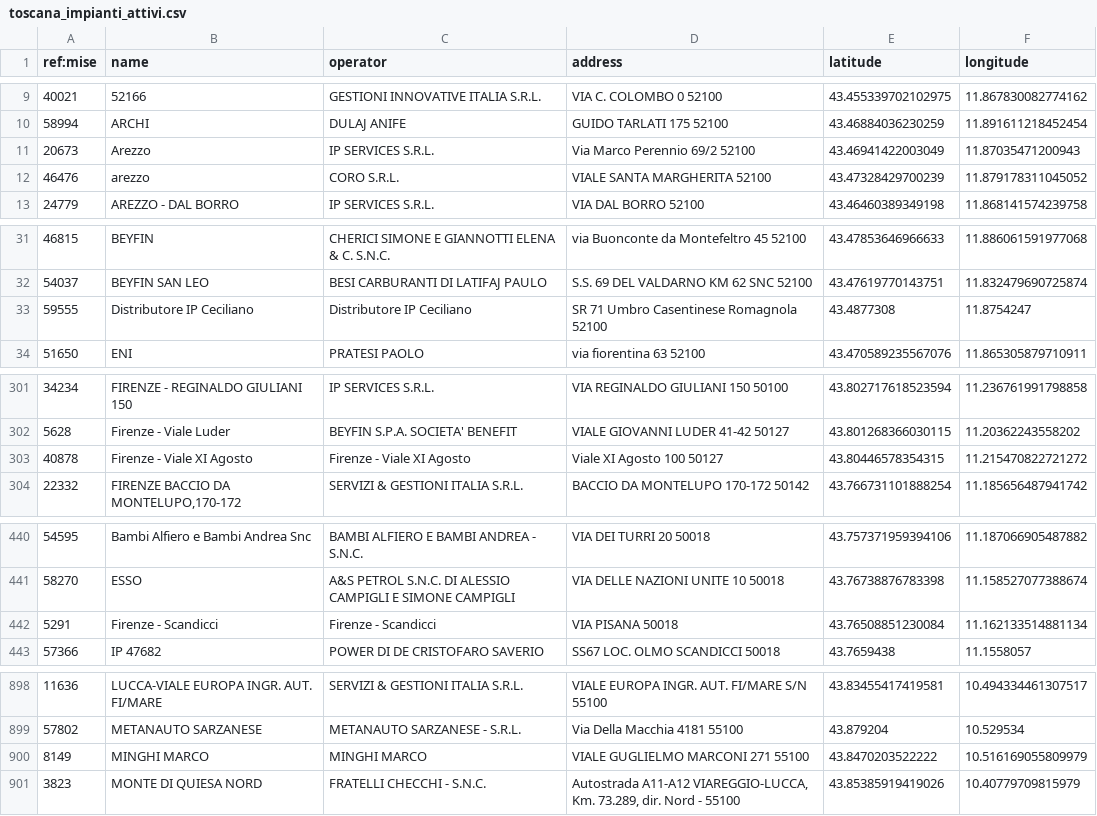
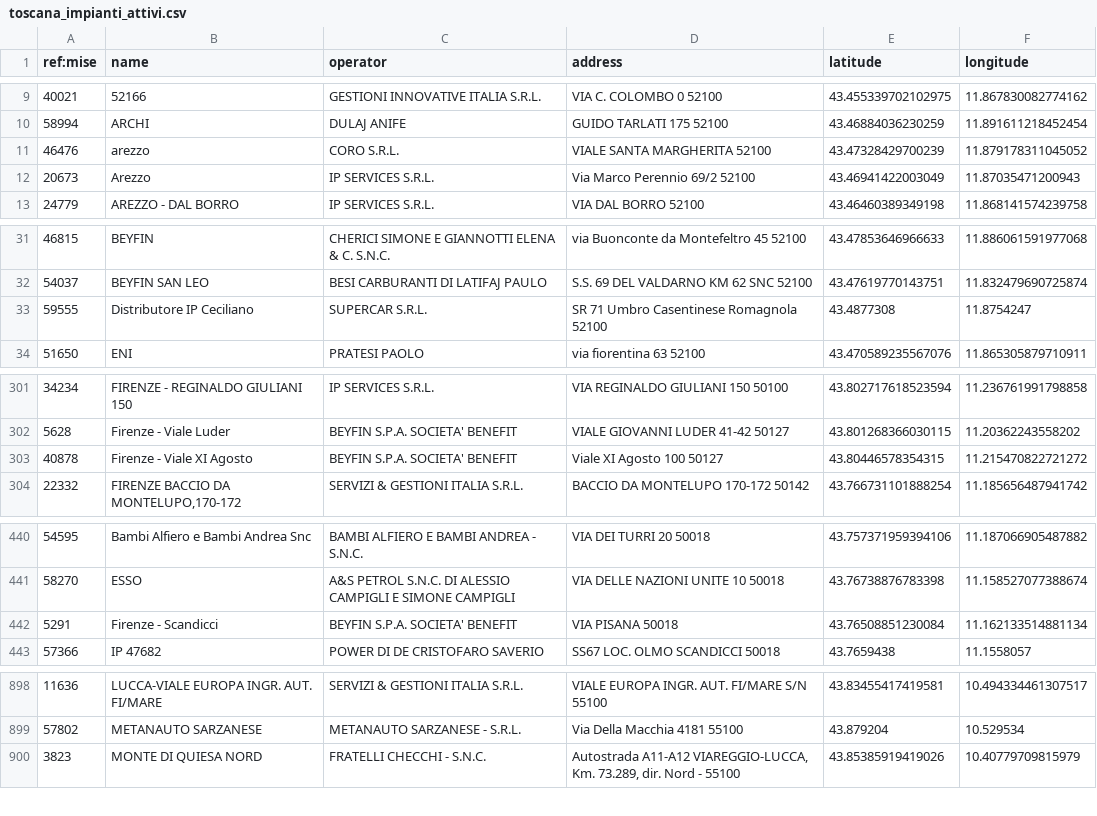
Before and after one commit to ricloy/stazionirifornimento, a CSV file: data/output/Toscana/toscana_impianti_attivi.csv, drawn as a sheet; only a part is shown, gaps mark what is left out; the diff covers the shown part only.

Commit message:
Latest data: 2024-10-25T07:36+00:00 (a total of 23582 fuel stations)

```diff
--- a/data/output/Toscana/toscana_impianti_attivi.csv
+++ b/data/output/Toscana/toscana_impianti_attivi.csv
@@ -10,4 +10,4 @@ ref:mise;name;operator;address;latitude;longitude
 58994;ARCHI;DULAJ ANIFE;GUIDO TARLATI 175 52100;43.46884036230259;11.891611218452454
-20673;Arezzo;"IP SERVICES S.R.L.";Via Marco Perennio 69/2 52100;43.46941422003049;11.87035471200943
 46476;arezzo;CORO S.R.L.;VIALE SANTA MARGHERITA  52100;43.47328429700239;11.879178311045052
+20673;Arezzo;"IP SERVICES S.R.L.";Via Marco Perennio 69/2 52100;43.46941422003049;11.87035471200943
 24779;AREZZO - DAL BORRO;"IP SERVICES S.R.L.";VIA DAL BORRO  52100;43.46460389349198;11.868141574239758
@@ -32,3 +32,3 @@ ref:mise;name;operator;address;latitude;longitude
 54037;BEYFIN SAN LEO;BESI CARBURANTI DI LATIFAJ PAULO;S.S. 69 DEL VALDARNO KM 62 SNC 52100;43.47619770143751;11.832479690725874
-59555;Distributore IP Ceciliano;Distributore IP Ceciliano;SR 71 Umbro Casentinese Romagnola  52100;43.4877308;11.8754247
+59555;Distributore IP Ceciliano;SUPERCAR S.R.L.;SR 71 Umbro Casentinese Romagnola  52100;43.4877308;11.8754247
 51650;ENI;PRATESI PAOLO; via fiorentina 63 52100;43.470589235567076;11.865305879710911
@@ -302,3 +302,3 @@ ref:mise;name;operator;address;latitude;longitude
 5628;Firenze - Viale Luder;BEYFIN S.P.A. SOCIETA' BENEFIT;VIALE GIOVANNI LUDER 41-42 50127;43.801268366030115;11.20362243558202
-40878;Firenze - Viale XI Agosto;Firenze - Viale XI Agosto;Viale XI Agosto 100 50127;43.80446578354315;11.215470822721272
+40878;Firenze - Viale XI Agosto;BEYFIN S.P.A. SOCIETA' BENEFIT;Viale XI Agosto 100 50127;43.80446578354315;11.215470822721272
 22332;FIRENZE BACCIO DA MONTELUPO,170-172;SERVIZI & GESTIONI ITALIA S.R.L.;BACCIO DA MONTELUPO 170-172 50142;43.766731101888254;11.185656487941742
@@ -441,3 +441,3 @@ ref:mise;name;operator;address;latitude;longitude
 58270;ESSO;A&S PETROL S.N.C. DI ALESSIO CAMPIGLI E SIMONE CAMPIGLI;VIA DELLE NAZIONI UNITE   10 50018;43.76738876783398;11.158527077388674
-5291;Firenze - Scandicci;Firenze - Scandicci;VIA PISANA  50018;43.76508851230084;11.162133514881134
+5291;Firenze - Scandicci;BEYFIN S.P.A. SOCIETA' BENEFIT;VIA PISANA  50018;43.76508851230084;11.162133514881134
 57366;IP  47682;POWER DI DE CRISTOFARO SAVERIO;SS67 LOC. OLMO SCANDICCI  50018;43.7659438;11.1558057
@@ -899,3 +899,2 @@ ref:mise;name;operator;address;latitude;longitude
 57802;METANAUTO SARZANESE;METANAUTO SARZANESE - S.R.L.;Via Della Macchia 4181  55100;43.879204;10.529534
-8149;MINGHI MARCO;MINGHI MARCO;VIALE GUGLIELMO MARCONI 271 55100;43.8470203522222;10.516169055809979
 3823;MONTE DI QUIESA NORD;FRATELLI CHECCHI - S.N.C.;Autostrada A11-A12 VIAREGGIO-LUCCA, Km. 73.289, dir. Nord - 55100;43.85385919419026;10.40779709815979
```
Also changed, not shown: 2 moved rows elsewhere in this file, data/output/Abruzzo/abruzzo_impianti_attivi.csv, 2 other files.
